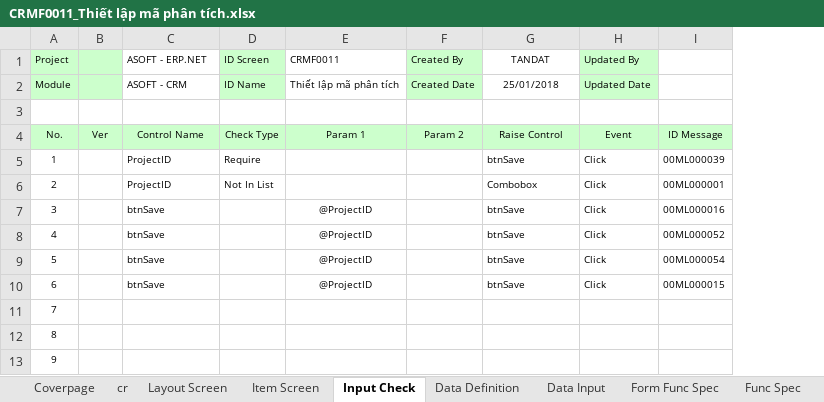
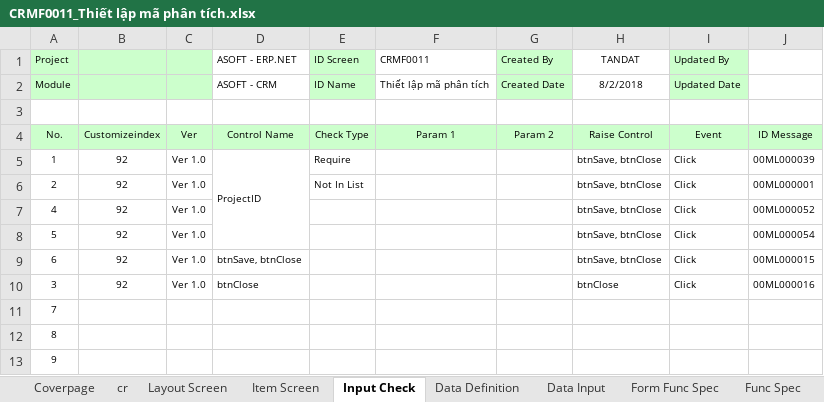
Before and after one commit to ASOFT-Solution/asoft-test-svn, an Excel workbook: 2018/CRM/03_DetailDesign/CRMF0011_Thiết lập mã phân tích.xlsx, sheet Input Check, drawn as a sheet; only a part is shown; values as stored, in another font and other column widths than the file's, no borders; removed rows and columns are numbered as before the commit, all else as after; the diff names each change by its address in the sheet, - before the commit and + after, or states it on an @@ line.

```diff
--- a/2018/CRM/03_DetailDesign/CRMF0011_Thiết lập mã phân tích.xlsx (sheet Input Check)
+++ b/2018/CRM/03_DetailDesign/CRMF0011_Thiết lập mã phân tích.xlsx (sheet Input Check)
-column B, row 4: Ver
+column B, rows 4-9: Customizeindex | 92 | 92 | 92 | 92 | 92
+column C, rows 4-9: Ver | Ver 1.0 | Ver 1.0 | Ver 1.0 | Ver 1.0 | Ver 1.0
-H2 (TANDAT): 25/01/2018
+H2 (TANDAT): 8/2/2018
+D5:D8 merged
-H5 (TANDAT): btnSave
+H5 (TANDAT): btnSave, btnClose
-D6 (ASOFT - ERP.NET): ProjectID
+D6 (ASOFT - ERP.NET): (empty)
-H6 (TANDAT): Combobox
+H6 (TANDAT): btnSave, btnClose
-row 7: 3 |  | btnSave |  | @ProjectID |  | btnSave | Click | 00ML000016
-D7:D8 (ASOFT - ERP.NET): btnSave
+D7:D8 (ASOFT - ERP.NET): (empty)
-F7:F9 (CRMF0011): @ProjectID
+F7:F9 (CRMF0011): (empty)
-H7:H9 (TANDAT): btnSave
+H7:H9 (TANDAT): btnSave, btnClose
-D9 (ASOFT - ERP.NET): btnSave
+D9 (ASOFT - ERP.NET): btnSave, btnClose
+row 10: 3 | 92 | Ver 1.0 | btnClose |  |  |  | btnClose | Click | 00ML000016
```
Also changed, not shown: sheet Data Input, sheet Form Func Spec, sheet Item Screen, sheet cr, sheet Func Spec, sheet Layout Screen, 1 more sheet, charts or pictures, 2018/CRM/03_DetailDesign/CRMF2080_Danh muc yeu cau.xlsx, 2018/CRM/03_DetailDesign/CRMF2081_Cap nhat yeu cau.xlsx, 16 other files.
